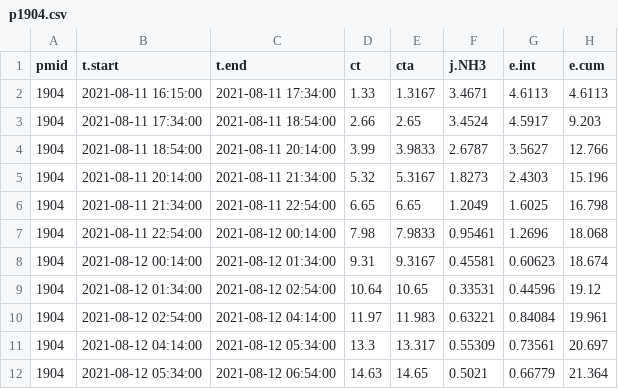
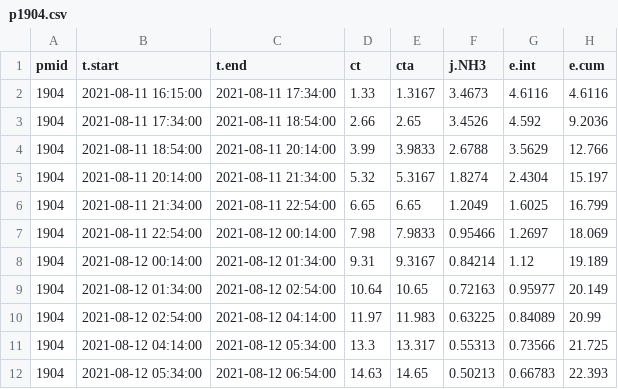
Before and after one commit to AU-BCE-EE/Hafner-2023-bls-wt-comp, a CSV file: output/p1904.csv, drawn as a sheet; only a part is shown; the diff covers the shown part only.

```diff
--- a/output/p1904.csv
+++ b/output/p1904.csv
@@ -1,12 +1,12 @@
 "pmid","t.start","t.end","ct","cta","j.NH3","e.int","e.cum"
-1904,2021-08-11 16:15:00,2021-08-11 17:34:00,1.33,1.3167,3.4671,4.6113,4.6113
-1904,2021-08-11 17:34:00,2021-08-11 18:54:00,2.66,2.65,3.4524,4.5917,9.203
-1904,2021-08-11 18:54:00,2021-08-11 20:14:00,3.99,3.9833,2.6787,3.5627,12.766
-1904,2021-08-11 20:14:00,2021-08-11 21:34:00,5.32,5.3167,1.8273,2.4303,15.196
-1904,2021-08-11 21:34:00,2021-08-11 22:54:00,6.65,6.65,1.2049,1.6025,16.798
-1904,2021-08-11 22:54:00,2021-08-12 00:14:00,7.98,7.9833,0.95461,1.2696,18.068
-1904,2021-08-12 00:14:00,2021-08-12 01:34:00,9.31,9.3167,0.45581,0.60623,18.674
-1904,2021-08-12 01:34:00,2021-08-12 02:54:00,10.64,10.65,0.33531,0.44596,19.12
-1904,2021-08-12 02:54:00,2021-08-12 04:14:00,11.97,11.983,0.63221,0.84084,19.961
-1904,2021-08-12 04:14:00,2021-08-12 05:34:00,13.3,13.317,0.55309,0.73561,20.697
-1904,2021-08-12 05:34:00,2021-08-12 06:54:00,14.63,14.65,0.5021,0.66779,21.364
+1904,2021-08-11 16:15:00,2021-08-11 17:34:00,1.33,1.3167,3.4673,4.6116,4.6116
+1904,2021-08-11 17:34:00,2021-08-11 18:54:00,2.66,2.65,3.4526,4.592,9.2036
+1904,2021-08-11 18:54:00,2021-08-11 20:14:00,3.99,3.9833,2.6788,3.5629,12.766
+1904,2021-08-11 20:14:00,2021-08-11 21:34:00,5.32,5.3167,1.8274,2.4304,15.197
+1904,2021-08-11 21:34:00,2021-08-11 22:54:00,6.65,6.65,1.2049,1.6025,16.799
+1904,2021-08-11 22:54:00,2021-08-12 00:14:00,7.98,7.9833,0.95466,1.2697,18.069
+1904,2021-08-12 00:14:00,2021-08-12 01:34:00,9.31,9.3167,0.84214,1.12,19.189
+1904,2021-08-12 01:34:00,2021-08-12 02:54:00,10.64,10.65,0.72163,0.95977,20.149
+1904,2021-08-12 02:54:00,2021-08-12 04:14:00,11.97,11.983,0.63225,0.84089,20.99
+1904,2021-08-12 04:14:00,2021-08-12 05:34:00,13.3,13.317,0.55313,0.73566,21.725
+1904,2021-08-12 05:34:00,2021-08-12 06:54:00,14.63,14.65,0.50213,0.66783,22.393
```
Also changed, not shown: 21 edited cells elsewhere in this file, output/emis_summ.csv, output/int_summ.csv, 12 other files.
